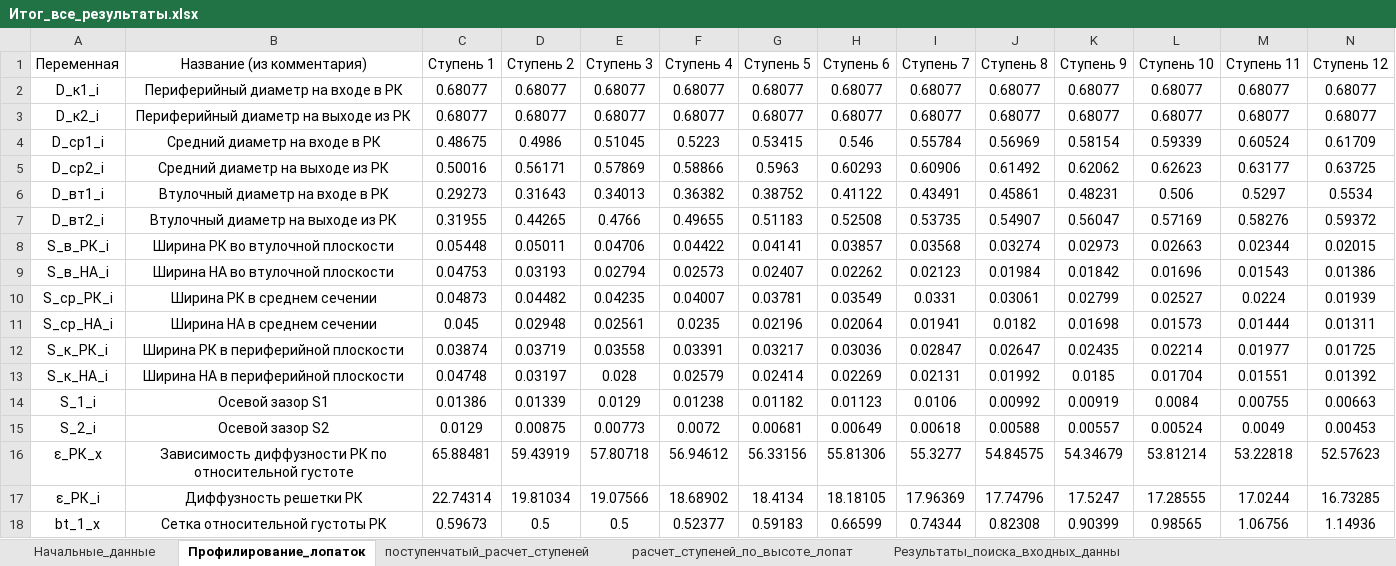
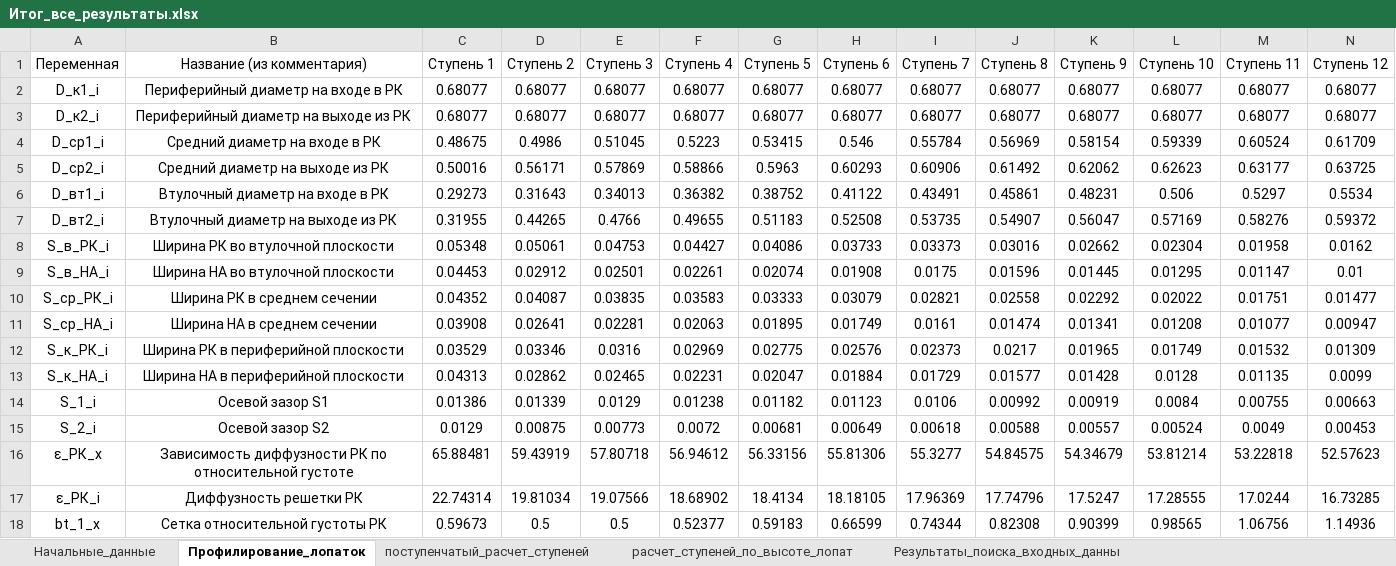
Before and after one commit to mikiway902/Compressor_Kurs, an Excel workbook: results/Итог_все_результаты.xlsx, sheet Профилирование_лопаток, drawn as a sheet; only a part is shown; values as stored, in another font and other column widths than the file's, no borders; removed rows and columns are numbered as before the commit, all else as after; rows hold the shown columns only; the diff covers the shown part only; the diff names each change by its address in the sheet, - before the commit and + after, or states it on an @@ line.

```diff
--- a/results/Итог_все_результаты.xlsx (sheet Профилирование_лопаток)
+++ b/results/Итог_все_результаты.xlsx (sheet Профилирование_лопаток)
-row 8: S_в_РК_i | Ширина РК во втулочной плоскости | 0.05448 | 0.05011 | 0.04706 | 0.04422 | 0.04141 | 0.03857 | 0.03568 | 0.03274 | 0.02973 | 0.02663 | 0.02344 | 0.02015
-row 9: S_в_НА_i | Ширина НА во втулочной плоскости | 0.04753 | 0.03193 | 0.02794 | 0.02573 | 0.02407 | 0.02262 | 0.02123 | 0.01984 | 0.01842 | 0.01696 | 0.01543 | 0.01386
-row 10: S_ср_РК_i | Ширина РК в среднем сечении | 0.04873 | 0.04482 | 0.04235 | 0.04007 | 0.03781 | 0.03549 | 0.0331 | 0.03061 | 0.02799 | 0.02527 | 0.0224 | 0.01939
-row 11: S_ср_НА_i | Ширина НА в среднем сечении | 0.045 | 0.02948 | 0.02561 | 0.0235 | 0.02196 | 0.02064 | 0.01941 | 0.0182 | 0.01698 | 0.01573 | 0.01444 | 0.01311
-row 12: S_к_РК_i | Ширина РК в периферийной плоскости | 0.03874 | 0.03719 | 0.03558 | 0.03391 | 0.03217 | 0.03036 | 0.02847 | 0.02647 | 0.02435 | 0.02214 | 0.01977 | 0.01725
-row 13: S_к_НА_i | Ширина НА в периферийной плоскости | 0.04748 | 0.03197 | 0.028 | 0.02579 | 0.02414 | 0.02269 | 0.02131 | 0.01992 | 0.0185 | 0.01704 | 0.01551 | 0.01392
+row 8: S_в_РК_i | Ширина РК во втулочной плоскости | 0.05348 | 0.05061 | 0.04753 | 0.04427 | 0.04086 | 0.03733 | 0.03373 | 0.03016 | 0.02662 | 0.02304 | 0.01958 | 0.0162
+row 9: S_в_НА_i | Ширина НА во втулочной плоскости | 0.04453 | 0.02912 | 0.02501 | 0.02261 | 0.02074 | 0.01908 | 0.0175 | 0.01596 | 0.01445 | 0.01295 | 0.01147 | 0.01
+row 10: S_ср_РК_i | Ширина РК в среднем сечении | 0.04352 | 0.04087 | 0.03835 | 0.03583 | 0.03333 | 0.03079 | 0.02821 | 0.02558 | 0.02292 | 0.02022 | 0.01751 | 0.01477
+row 11: S_ср_НА_i | Ширина НА в среднем сечении | 0.03908 | 0.02641 | 0.02281 | 0.02063 | 0.01895 | 0.01749 | 0.0161 | 0.01474 | 0.01341 | 0.01208 | 0.01077 | 0.00947
+row 12: S_к_РК_i | Ширина РК в периферийной плоскости | 0.03529 | 0.03346 | 0.0316 | 0.02969 | 0.02775 | 0.02576 | 0.02373 | 0.0217 | 0.01965 | 0.01749 | 0.01532 | 0.01309
+row 13: S_к_НА_i | Ширина НА в периферийной плоскости | 0.04313 | 0.02862 | 0.02465 | 0.02231 | 0.02047 | 0.01884 | 0.01729 | 0.01577 | 0.01428 | 0.0128 | 0.01135 | 0.0099
```
Also changed, not shown: 28 added rows, 28 removed rows and 1 edited cell elsewhere in this sheet, results/Поступенчатый_расчет_ступеней.xlsx, results/Профилирование_лопаток.xlsx, 9 other files.
